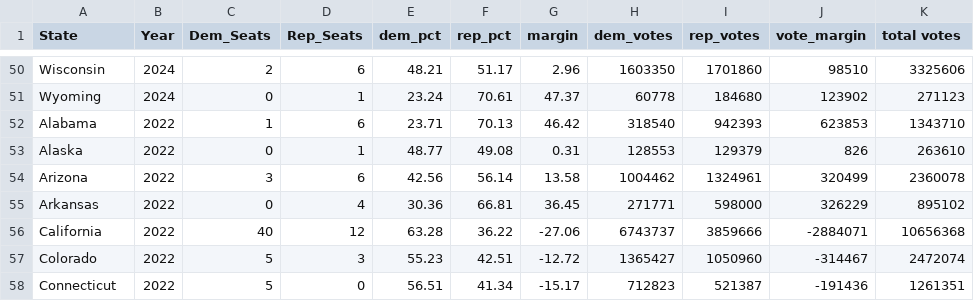
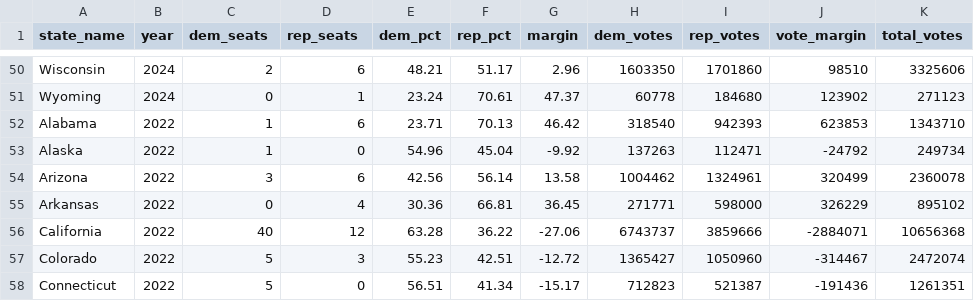
Before and after one commit to rickyawesome99/election-map, a CSV file: data-entry/house_del_history.csv, drawn as a sheet; only a part is shown, gaps mark what is left out; removed rows and columns are numbered as before the commit, all else as after; the diff names each change by its address in the sheet, - before the commit and + after, or states it on an @@ line.

```diff
--- a/data-entry/house_del_history.csv
+++ b/data-entry/house_del_history.csv
-A1: State
+A1: state_name
-B1: Year
+B1: year
-C1: Dem_Seats
+C1: dem_seats
-D1: Rep_Seats
+D1: rep_seats
-K1: total votes
+K1: total_votes
-row 53: Alaska | 2022 | 0 | 1 | 48.77 | 49.08 | 0.31 | 128553 | 129379 | 826 | 263610
+row 53: Alaska | 2022 | 1 | 0 | 54.96 | 45.04 | -9.92 | 137263 | 112471 | -24792 | 249734
```
Also changed, not shown: data-entry/governor_seats.csv, data-entry/house_past_results.csv, 17 other files.
